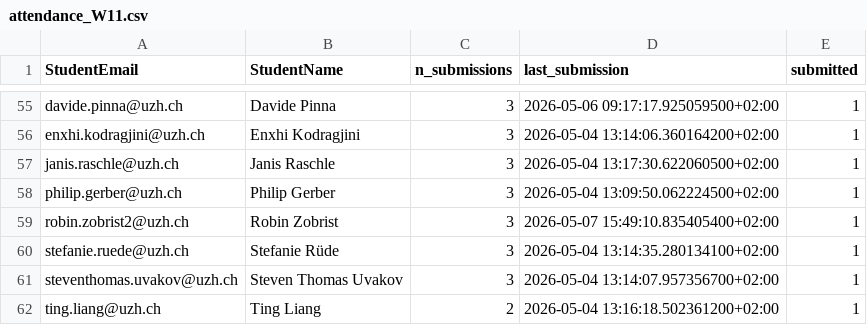
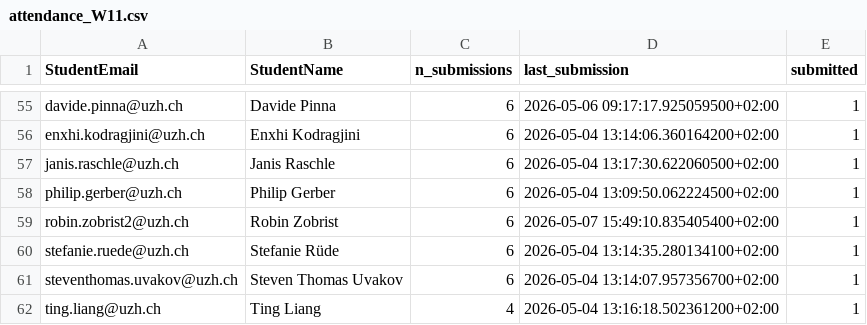
Before and after one commit to RenjieCui/Peer-Grading-Repo-archived, a CSV file: PeerGrading/Output/attendance_W11.csv, drawn as a sheet; only a part is shown, gaps mark what is left out; the diff covers the shown part only; the diff names each change by its address in the sheet, - before the commit and + after, or states it on an @@ line.

```diff
--- a/PeerGrading/Output/attendance_W11.csv
+++ b/PeerGrading/Output/attendance_W11.csv
-C55:C61 (n_submissions): 3
+C55:C61 (n_submissions): 6
-C62 (n_submissions): 2
+C62 (n_submissions): 4
```
Also changed, not shown: 27 edited cells elsewhere in this file, PeerGrading/Output/master/grade_matrix_count.csv, 1 other file.
